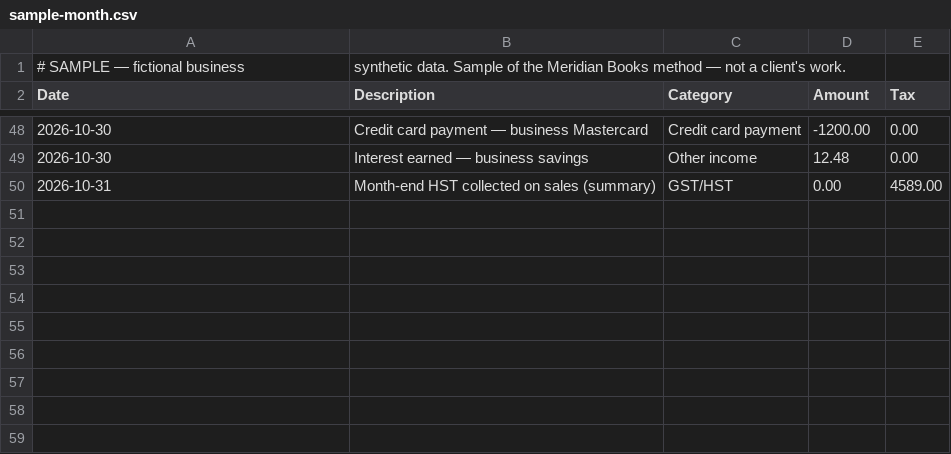
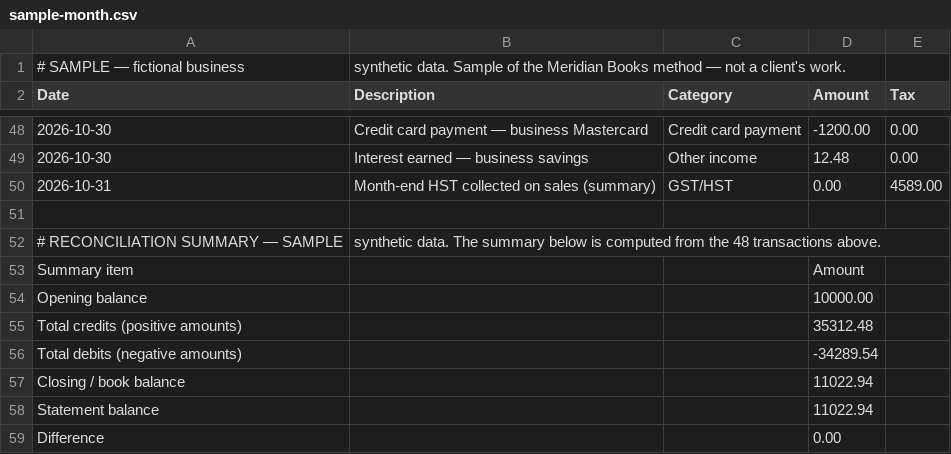
Before and after one commit to Mehrdad-KHE/meridian-order, a CSV file: website/assets/sample-month.csv, drawn as a sheet; only a part is shown, gaps mark what is left out.

Commit message:
Meridian website round 3: council fixes (CTA verb, form parity, ITC summary, new portrait, GEO/SEO completion)

```diff
--- a/website/assets/sample-month.csv
+++ b/website/assets/sample-month.csv
@@ -50 +50,10 @@ Date,Description,Category,Amount,Tax
 2026-10-31,Month-end HST collected on sales (summary),GST/HST,0.00,4589.00
+
+# RECONCILIATION SUMMARY — SAMPLE, synthetic data. The summary below is computed from the 48 transactions above.
+Summary item,,,Amount,
+Opening balance,,,10000.00,
+Total credits (positive amounts),,,35312.48,
+Total debits (negative amounts),,,-34289.54,
+Closing / book balance,,,11022.94,
+Statement balance,,,11022.94,
+Difference,,,0.00,
```
Also changed, not shown: 29 other files.
